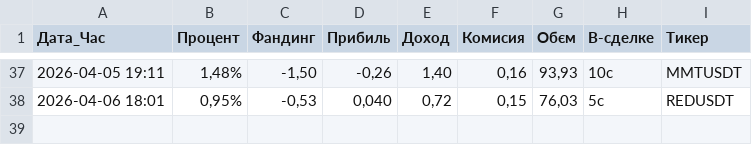
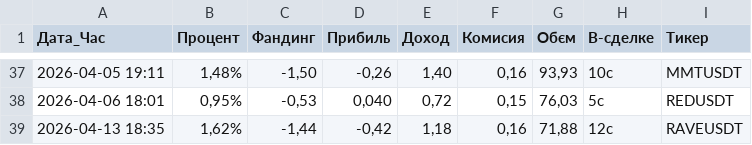
Before and after one commit to Smilelife1177/fund_rate_PY, a CSV file: trade_stats.csv, drawn as a sheet; only a part is shown, gaps mark what is left out.

Commit message:
fixed_one_column_in_import_stats

```diff
--- a/trade_stats.csv
+++ b/trade_stats.csv
@@ -38 +38,2 @@
 2026-04-06 18:01,"0,95%","-0,53","0,040","0,72","0,15","76,03",5с,REDUSDT
+2026-04-13 18:35,"1,62%","-1,44","-0,42","1,18","0,16","71,88",12с,RAVEUSDT
```
Also changed, not shown: 2 other files.
